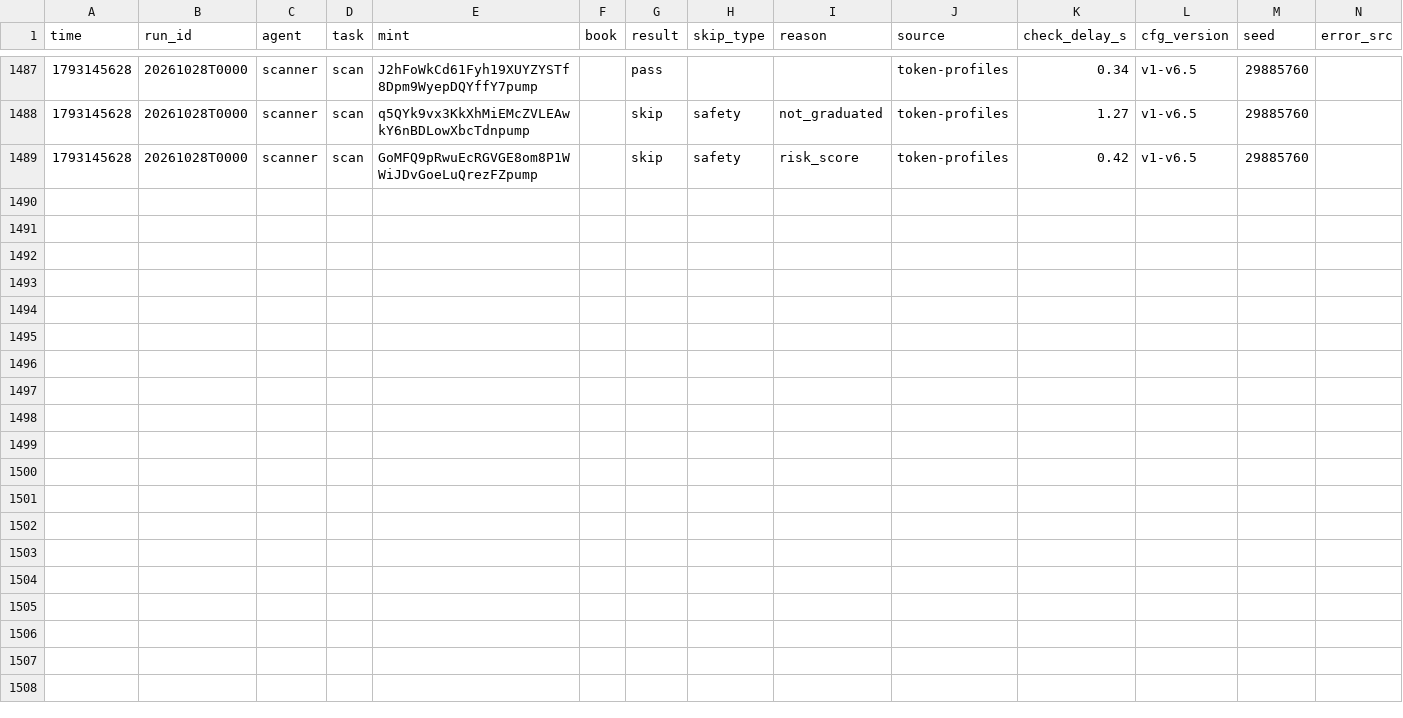
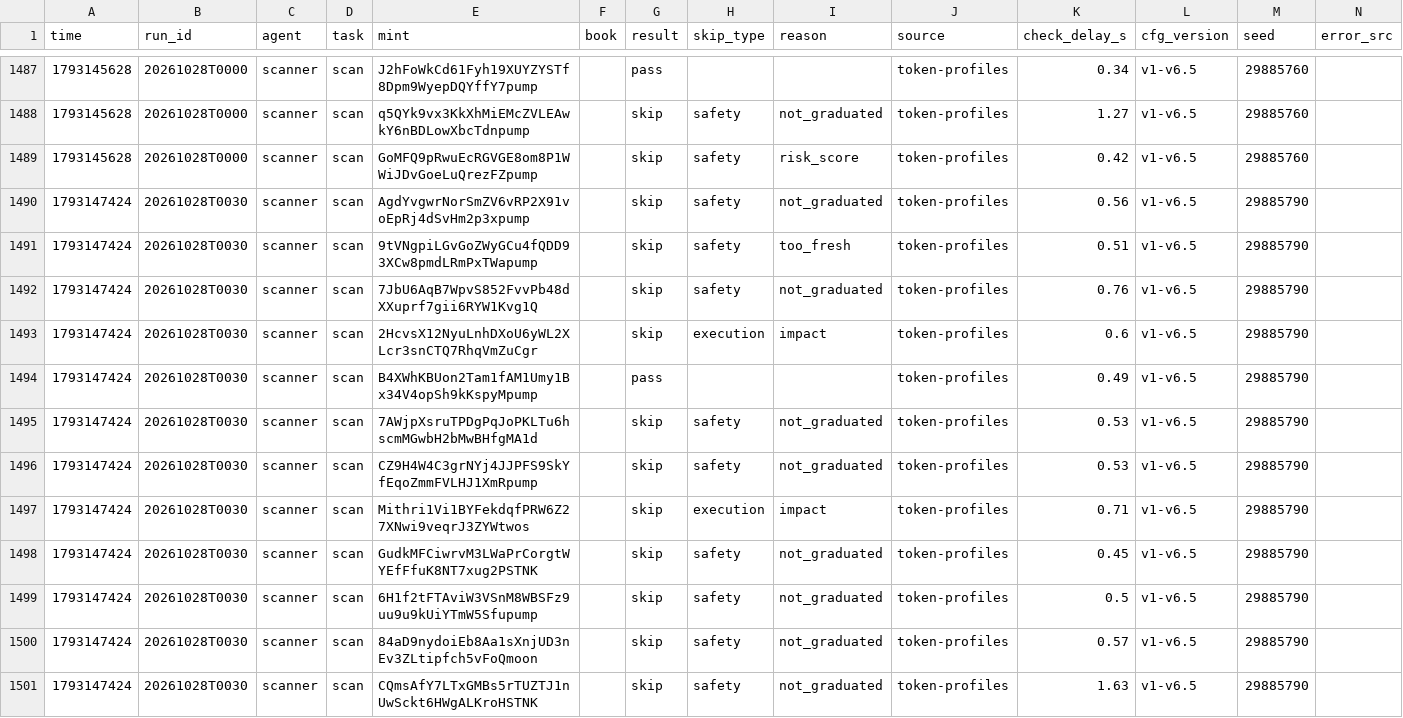
Before and after one commit to Zirqo-Dev/sightline, a CSV file: solana-desk/tasks.csv, drawn as a sheet; only a part is shown, gaps mark what is left out; the diff names each change by its address in the sheet, - before the commit and + after, or states it on an @@ line.

```diff
--- a/solana-desk/tasks.csv
+++ b/solana-desk/tasks.csv
+row 1490: 1793147424 | 20261028T0030 | scanner | scan | AgdYvgwrNorSmZV6vRP2X91voEpRj4dSvHm2p3xpump |  | skip | safety | not_graduated | token-profiles | 0.56 | v1-v6.5 | 29885790
+row 1491: 1793147424 | 20261028T0030 | scanner | scan | 9tVNgpiLGvGoZWyGCu4fQDD93XCw8pmdLRmPxTWapump |  | skip | safety | too_fresh | token-profiles | 0.51 | v1-v6.5 | 29885790
+row 1492: 1793147424 | 20261028T0030 | scanner | scan | 7JbU6AqB7WpvS852FvvPb48dXXuprf7gii6RYW1Kvg1Q |  | skip | safety | not_graduated | token-profiles | 0.76 | v1-v6.5 | 29885790
+row 1493: 1793147424 | 20261028T0030 | scanner | scan | 2HcvsX12NyuLnhDXoU6yWL2XLcr3snCTQ7RhqVmZuCgr |  | skip | execution | impact | token-profiles | 0.6 | v1-v6.5 | 29885790
+row 1494: 1793147424 | 20261028T0030 | scanner | scan | B4XWhKBUon2Tam1fAM1Umy1Bx34V4opSh9kKspyMpump |  | pass |  |  | token-profiles | 0.49 | v1-v6.5 | 29885790
+row 1495: 1793147424 | 20261028T0030 | scanner | scan | 7AWjpXsruTPDgPqJoPKLTu6hscmMGwbH2bMwBHfgMA1d |  | skip | safety | not_graduated | token-profiles | 0.53 | v1-v6.5 | 29885790
+row 1496: 1793147424 | 20261028T0030 | scanner | scan | CZ9H4W4C3grNYj4JJPFS9SkYfEqoZmmFVLHJ1XmRpump |  | skip | safety | not_graduated | token-profiles | 0.53 | v1-v6.5 | 29885790
+row 1497: 1793147424 | 20261028T0030 | scanner | scan | Mithri1Vi1BYFekdqfPRW6Z27XNwi9veqrJ3ZYWtwos |  | skip | execution | impact | token-profiles | 0.71 | v1-v6.5 | 29885790
+row 1498: 1793147424 | 20261028T0030 | scanner | scan | GudkMFCiwrvM3LWaPrCorgtWYEfFfuK8NT7xug2PSTNK |  | skip | safety | not_graduated | token-profiles | 0.45 | v1-v6.5 | 29885790
+row 1499: 1793147424 | 20261028T0030 | scanner | scan | 6H1f2tFTAviW3VSnM8WBSFz9uu9u9kUiYTmW5Sfupump |  | skip | safety | not_graduated | token-profiles | 0.5 | v1-v6.5 | 29885790
+row 1500: 1793147424 | 20261028T0030 | scanner | scan | 84aD9nydoiEb8Aa1sXnjUD3nEv3ZLtipfch5vFoQmoon |  | skip | safety | not_graduated | token-profiles | 0.57 | v1-v6.5 | 29885790
+row 1501: 1793147424 | 20261028T0030 | scanner | scan | CQmsAfY7LTxGMBs5rTUZTJ1nUwSckt6HWgALKroHSTNK |  | skip | safety | not_graduated | token-profiles | 1.63 | v1-v6.5 | 29885790
```
Also changed, not shown: 2 other files.
